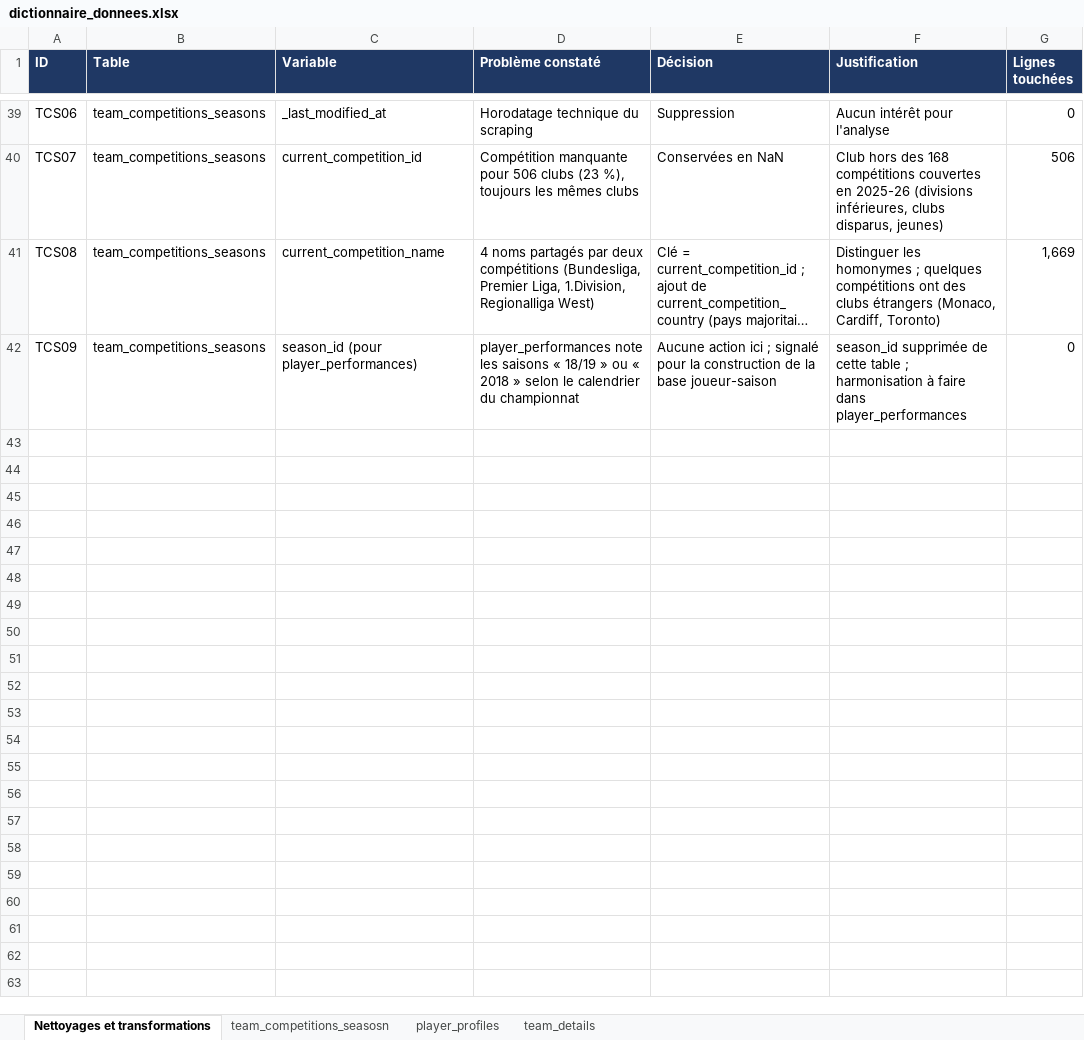
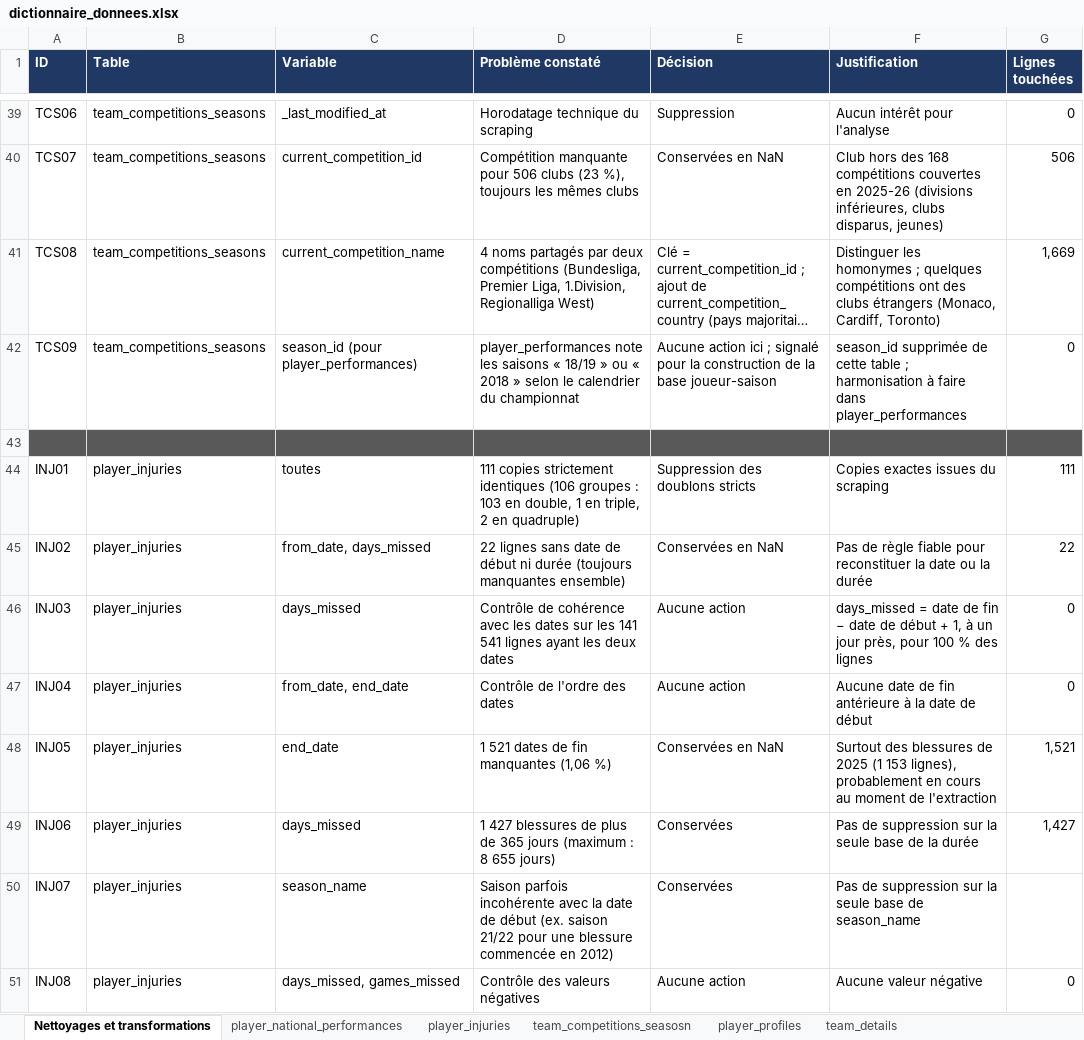
Before and after one commit to Charlesptrd/football-key-person-insurance, an Excel workbook: dictionnaire_donnees.xlsx, sheet Nettoyages et transformations, drawn as a sheet; only a part is shown, gaps mark what is left out; long unchanged cells end in …; values as stored, in another font and other column widths than the file's, no borders; the diff covers the shown part only; the diff names each change by its address in the sheet, - before the commit and + after, or states it on an @@ line.

```diff
--- a/dictionnaire_donnees.xlsx (sheet Nettoyages et transformations)
+++ b/dictionnaire_donnees.xlsx (sheet Nettoyages et transformations)
+sheet tab: player_national_performances
+sheet tab: player_injuries
+row 43: (empty)
+row 44: INJ01 | player_injuries | toutes | 111 copies strictement identiques (106 groupes : 103 en double, 1 en triple, 2 en quadruple) | Suppression des doublons stricts | Copies exactes issues du scraping | 111
+row 45: INJ02 | player_injuries | from_date, days_missed | 22 lignes sans date de début ni durée (toujours manquantes ensemble) | Conservées en NaN | Pas de règle fiable pour reconstituer la date ou la durée | 22
+row 46: INJ03 | player_injuries | days_missed | Contrôle de cohérence avec les dates sur les 141 541 lignes ayant les deux dates | Aucune action | days_missed = date de fin − date de début + 1, à un jour près, pour 100 % des lignes | 0
+row 47: INJ04 | player_injuries | from_date, end_date | Contrôle de l'ordre des dates | Aucune action | Aucune date de fin antérieure à la date de début | 0
+row 48: INJ05 | player_injuries | end_date | 1 521 dates de fin manquantes (1,06 %) | Conservées en NaN | Surtout des blessures de 2025 (1 153 lignes), probablement en cours au moment de l'extraction | 1,521
+row 49: INJ06 | player_injuries | days_missed | 1 427 blessures de plus de 365 jours (maximum : 8 655 jours) | Conservées | Pas de suppression sur la seule base de la durée | 1,427
+row 50: INJ07 | player_injuries | season_name | Saison parfois incohérente avec la date de début (ex. saison 21/22 pour une blessure commencée en 2012) | Conservées | Pas de suppression sur la seule base de season_name
+row 51: INJ08 | player_injuries | days_missed, games_missed | Contrôle des valeurs négatives | Aucune action | Aucune valeur négative | 0
```
Also changed, not shown: 8 added rows elsewhere in this sheet, 1 other file.
